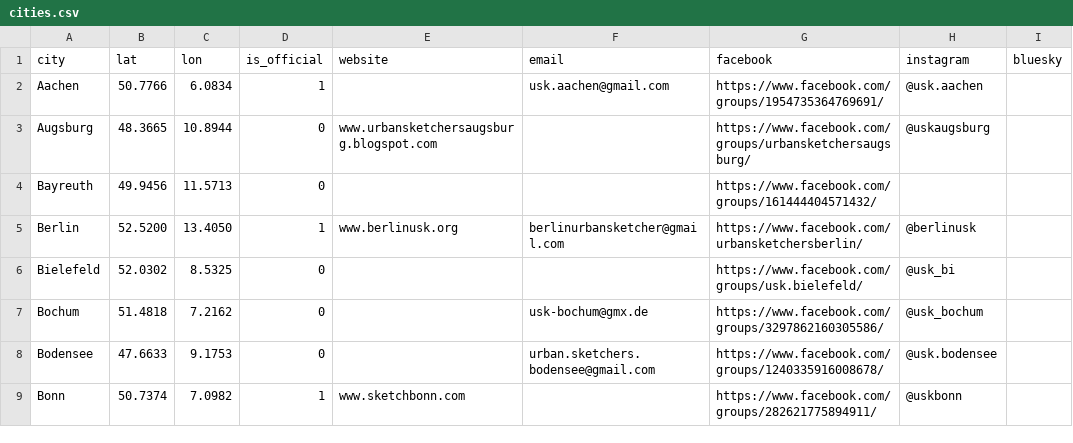
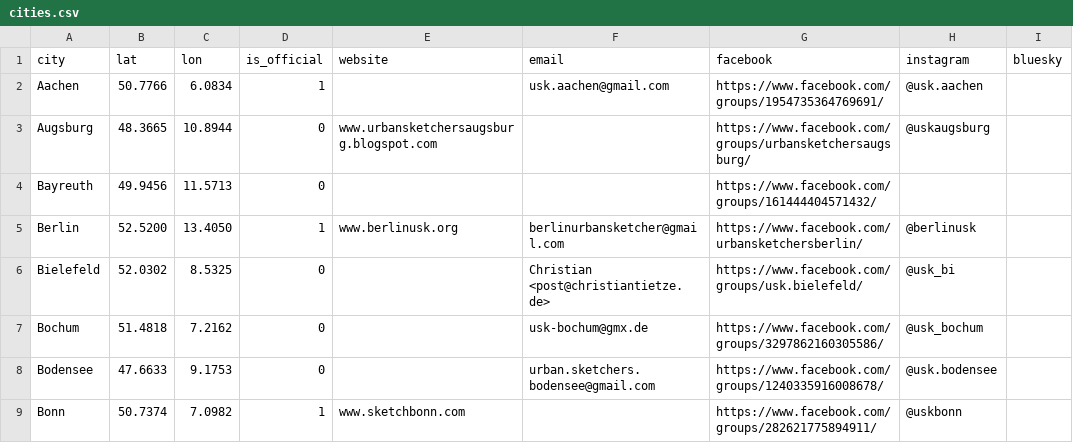
Before and after one commit to UrbanSketchers-de/urbansketchers.de, a CSV file: data/cities.csv, drawn as a sheet; only a part is shown; the diff names each change by its address in the sheet, - before the commit and + after, or states it on an @@ line.

Commit message:
data: add email contact to Bielefeld

```diff
--- a/data/cities.csv
+++ b/data/cities.csv
-F6 (email): (empty)
+F6 (email): Christian <post@christiantietze.de>
```
